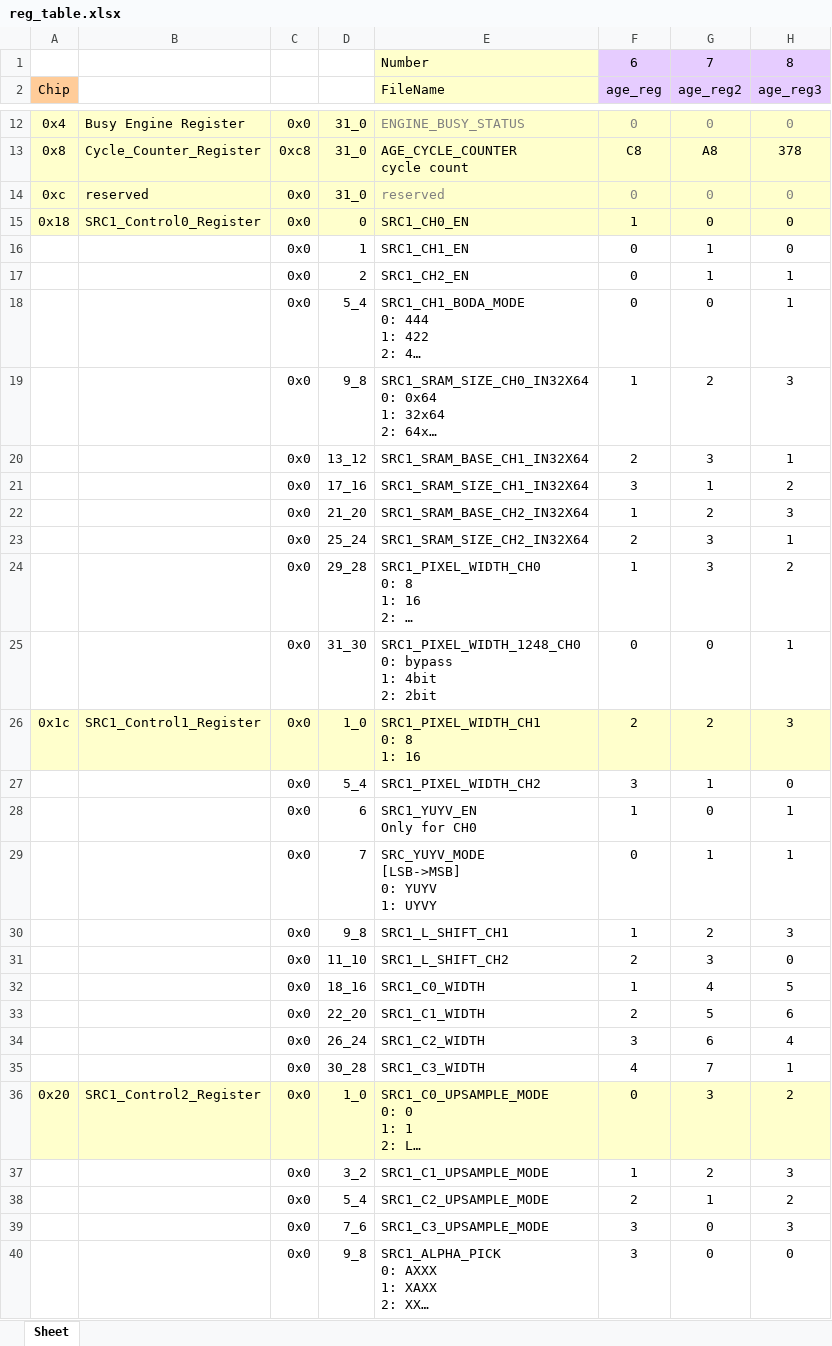
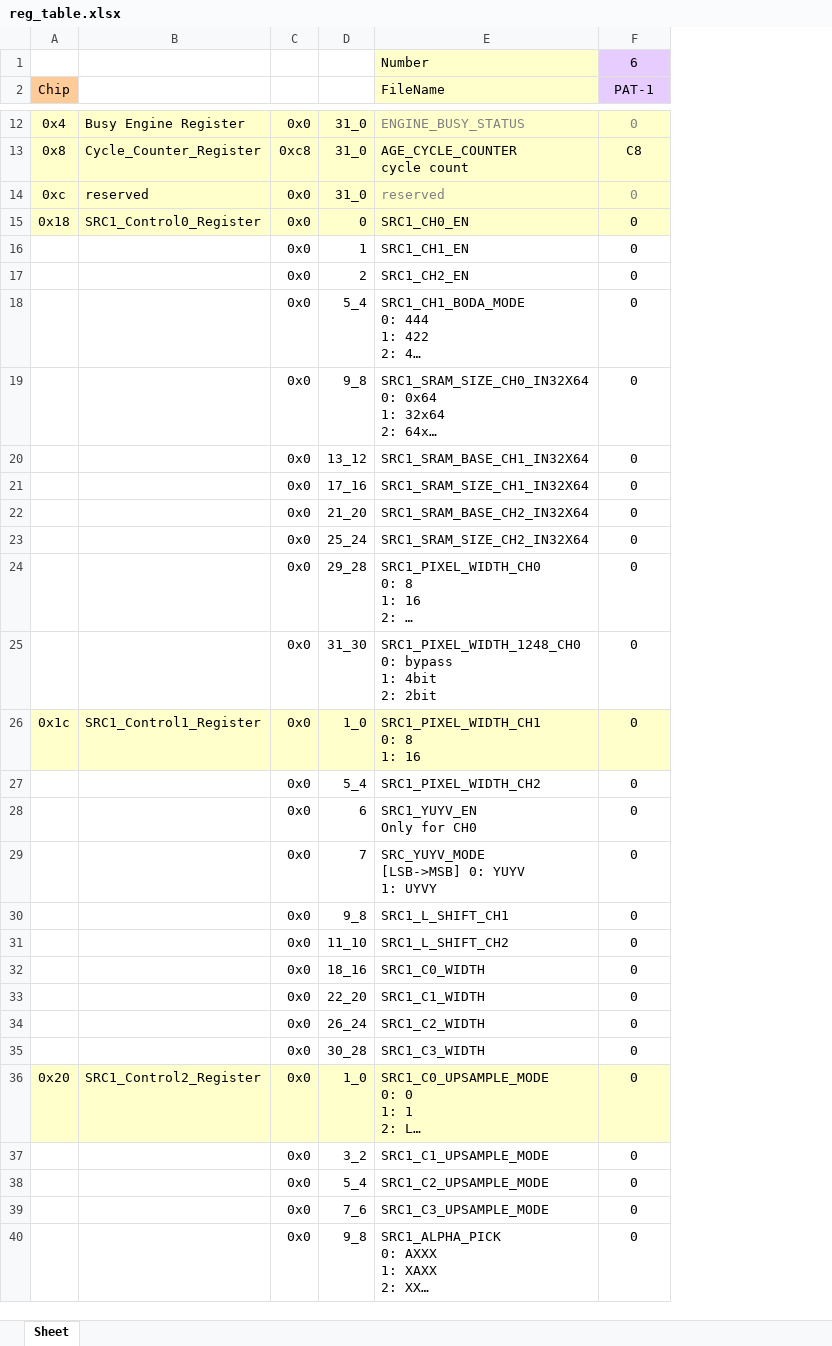
Before and after one commit to edwardyeh/linux-env, an Excel workbook: usr/share/python/prog_parser_sample/reg_table.xlsx, sheet Sheet, drawn as a sheet; only a part is shown, gaps mark what is left out; long unchanged cells end in …; values as stored, in another font and other column widths than the file's, no borders; removed rows and columns are numbered as before the commit, all else as after; ↵ is a line break in a cell; the diff covers the shown part only; the diff names each change by its address in the sheet, - before the commit and + after, or states it on an @@ line.

```diff
--- a/usr/share/python/prog_parser_sample/reg_table.xlsx (sheet Sheet)
+++ b/usr/share/python/prog_parser_sample/reg_table.xlsx (sheet Sheet)
-column G (age_reg2), row 1: 7; rows 12-40: 0 | A8 | 0 | 0 | 1 | 1 | 0 | 2 | 3 | 1 | 2 | 3 | 3 | 0 | 2 | 1 | 0 | 1 | 2 | 3 | 4 | 5 | 6 | 7 | 3 | 2 | 1 | 0 | 0
-column H (age_reg3), row 1: 8; rows 12-40: 0 | 378 | 0 | 0 | 0 | 1 | 1 | 3 | 1 | 2 | 3 | 1 | 2 | 1 | 3 | 0 | 1 | 1 | 3 | 0 | 5 | 6 | 4 | 1 | 2 | 3 | 2 | 3 | 0
-F2: age_reg
+F2: PAT-1
-F15 (PAT-1): 1
+F15 (PAT-1): 0
-F19 (PAT-1): 1
+F19 (PAT-1): 0
-F20 (PAT-1): 2
+F20 (PAT-1): 0
-F21 (PAT-1): 3
+F21 (PAT-1): 0
-F22 (PAT-1): 1
+F22 (PAT-1): 0
-F23 (PAT-1): 2
+F23 (PAT-1): 0
-F24 (PAT-1): 1
+F24 (PAT-1): 0
-F26 (PAT-1): 2
+F26 (PAT-1): 0
-F27 (PAT-1): 3
+F27 (PAT-1): 0
-F28 (PAT-1): 1
+F28 (PAT-1): 0
-E29 (FileName): SRC_YUYV_MODE ↵ [LSB->MSB] ↵ 0: YUYV ↵ 1: UYVY
+E29 (FileName): SRC_YUYV_MODE ↵ [LSB->MSB] 0: YUYV ↵ 1: UYVY
-F30 (PAT-1): 1
+F30 (PAT-1): 0
-F31 (PAT-1): 2
+F31 (PAT-1): 0
-F32 (PAT-1): 1
+F32 (PAT-1): 0
-F33 (PAT-1): 2
+F33 (PAT-1): 0
-F34 (PAT-1): 3
+F34 (PAT-1): 0
-F35 (PAT-1): 4
+F35 (PAT-1): 0
-F37 (PAT-1): 1
+F37 (PAT-1): 0
-F38 (PAT-1): 2
+F38 (PAT-1): 0
-F39:F40 (PAT-1): 3
+F39:F40 (PAT-1): 0
```
Also changed, not shown: 9 added rows and 6 edited cells elsewhere in this sheet, 1 other file.
